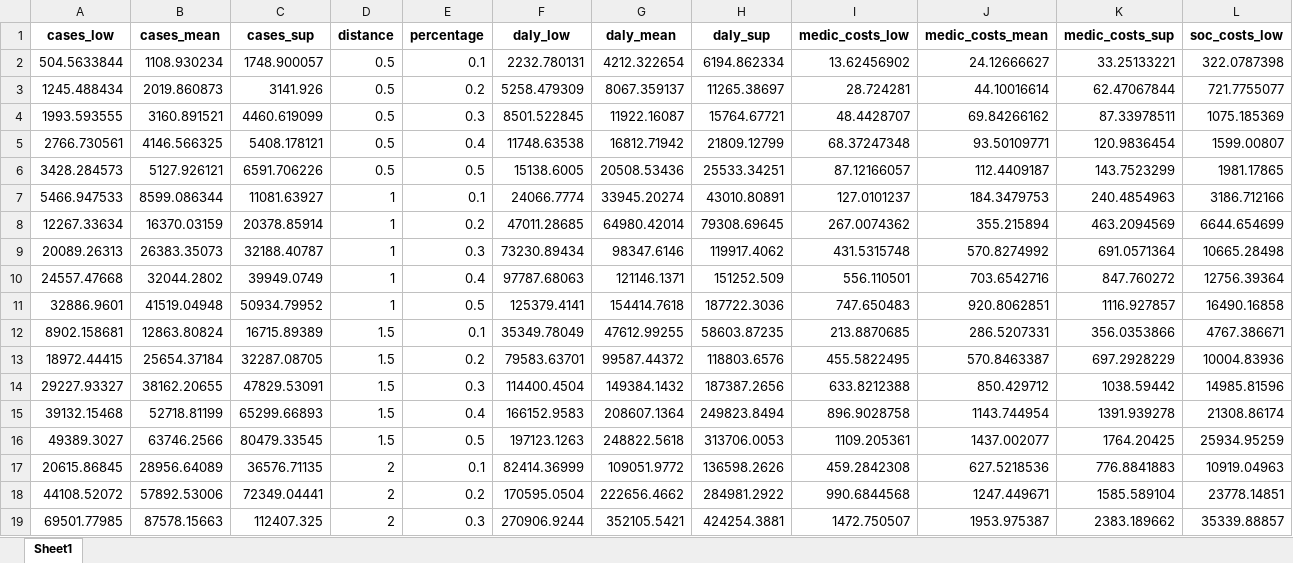
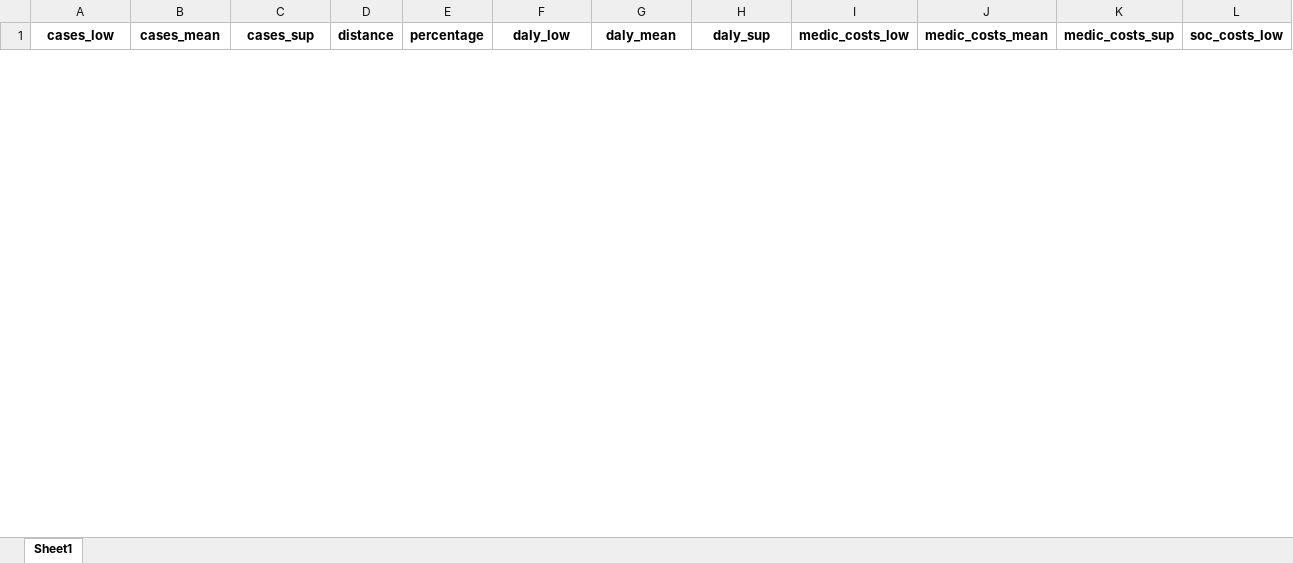
Before and after one commit to inesoriany/walking, an Excel workbook: output/Tables/Log linear/Modal shift/HIA_modal_shift_100replicate.xlsx, sheet Sheet1, drawn as a sheet; only a part is shown; values as stored, in another font and other column widths than the file's, no borders; removed rows and columns are numbered as before the commit, all else as after; rows hold the shown columns only; the diff covers the shown part only; the diff names each change by its address in the sheet, - before the commit and + after, or states it on an @@ line.

```diff
--- a/output/Tables/Log linear/Modal shift/HIA_modal_shift_100replicate.xlsx (sheet Sheet1)
+++ b/output/Tables/Log linear/Modal shift/HIA_modal_shift_100replicate.xlsx (sheet Sheet1)
-row 2: 504.5633844 | 1108.930234 | 1748.900057 | 0.5 | 0.1 | 2232.780131 | 4212.322654 | 6194.862334 | 13.62456902 | 24.12666627 | 33.25133221 | 322.0787398
-row 3: 1245.488434 | 2019.860873 | 3141.926 | 0.5 | 0.2 | 5258.479309 | 8067.359137 | 11265.38697 | 28.724281 | 44.10016614 | 62.47067844 | 721.7755077
-row 4: 1993.593555 | 3160.891521 | 4460.619099 | 0.5 | 0.3 | 8501.522845 | 11922.16087 | 15764.67721 | 48.4428707 | 69.84266162 | 87.33978511 | 1075.185369
-row 5: 2766.730561 | 4146.566325 | 5408.178121 | 0.5 | 0.4 | 11748.63538 | 16812.71942 | 21809.12799 | 68.37247348 | 93.50109771 | 120.9836454 | 1599.00807
-row 6: 3428.284573 | 5127.926121 | 6591.706226 | 0.5 | 0.5 | 15138.6005 | 20508.53436 | 25533.34251 | 87.12166057 | 112.4409187 | 143.7523299 | 1981.17865
-row 7: 5466.947533 | 8599.086344 | 11081.63927 | 1 | 0.1 | 24066.7774 | 33945.20274 | 43010.80891 | 127.0101237 | 184.3479753 | 240.4854963 | 3186.712166
-row 8: 12267.33634 | 16370.03159 | 20378.85914 | 1 | 0.2 | 47011.28685 | 64980.42014 | 79308.69645 | 267.0074362 | 355.215894 | 463.2094569 | 6644.654699
-row 9: 20089.26313 | 26383.35073 | 32188.40787 | 1 | 0.3 | 73230.89434 | 98347.6146 | 119917.4062 | 431.5315748 | 570.8274992 | 691.0571364 | 10665.28498
-row 10: 24557.47668 | 32044.2802 | 39949.0749 | 1 | 0.4 | 97787.68063 | 121146.1371 | 151252.509 | 556.110501 | 703.6542716 | 847.760272 | 12756.39364
-row 11: 32886.9601 | 41519.04948 | 50934.79952 | 1 | 0.5 | 125379.4141 | 154414.7618 | 187722.3036 | 747.650483 | 920.8062851 | 1116.927857 | 16490.16858
-row 12: 8902.158681 | 12863.80824 | 16715.89389 | 1.5 | 0.1 | 35349.78049 | 47612.99255 | 58603.87235 | 213.8870685 | 286.5207331 | 356.0353866 | 4767.386671
-row 13: 18972.44415 | 25654.37184 | 32287.08705 | 1.5 | 0.2 | 79583.63701 | 99587.44372 | 118803.6576 | 455.5822495 | 570.8463387 | 697.2928229 | 10004.83936
-row 14: 29227.93327 | 38162.20655 | 47829.53091 | 1.5 | 0.3 | 114400.4504 | 149384.1432 | 187387.2656 | 633.8212388 | 850.429712 | 1038.59442 | 14985.81596
-row 15: 39132.15468 | 52718.81199 | 65299.66893 | 1.5 | 0.4 | 166152.9583 | 208607.1364 | 249823.8494 | 896.9028758 | 1143.744954 | 1391.939278 | 21308.86174
-row 16: 49389.3027 | 63746.2566 | 80479.33545 | 1.5 | 0.5 | 197123.1263 | 248822.5618 | 313706.0053 | 1109.205361 | 1437.002077 | 1764.20425 | 25934.95259
-row 17: 20615.86845 | 28956.64089 | 36576.71135 | 2 | 0.1 | 82414.36999 | 109051.9772 | 136598.2626 | 459.2842308 | 627.5218536 | 776.8841883 | 10919.04963
-row 18: 44108.52072 | 57892.53006 | 72349.04441 | 2 | 0.2 | 170595.0504 | 222656.4662 | 284981.2922 | 990.6844568 | 1247.449671 | 1585.589104 | 23778.14851
-row 19: 69501.77985 | 87578.15663 | 112407.325 | 2 | 0.3 | 270906.9244 | 352105.5421 | 424254.3881 | 1472.750507 | 1953.975387 | 2383.189662 | 35339.88857
```
Also changed, not shown: 20 added rows and 2 removed rows elsewhere in this sheet, 6 other files.
